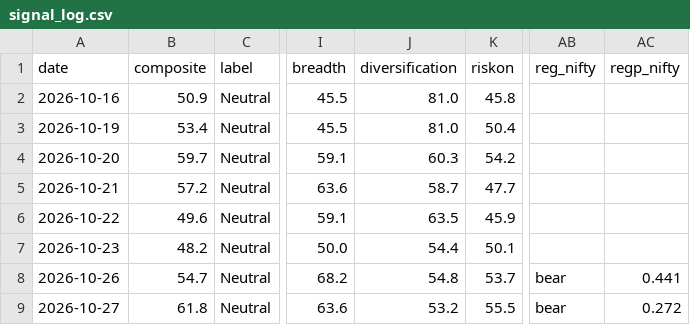
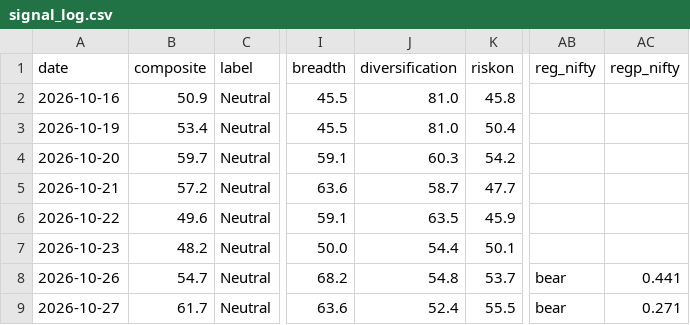
Before and after one commit to liumOazed/fin-pulse-dashboard, a CSV file: data/signal_log.csv, drawn as a sheet; only a part is shown, gaps mark what is left out; the diff names each change by its address in the sheet, - before the commit and + after, or states it on an @@ line.

Commit message:
chore: refresh data [skip ci]

```diff
--- a/data/signal_log.csv
+++ b/data/signal_log.csv
-B9 (composite): 61.8
+B9 (composite): 61.7
-J9 (diversification): 53.2
+J9 (diversification): 52.4
-AC9 (regp_nifty): 0.272
+AC9 (regp_nifty): 0.271
```
Also changed, not shown: 2 other files.
